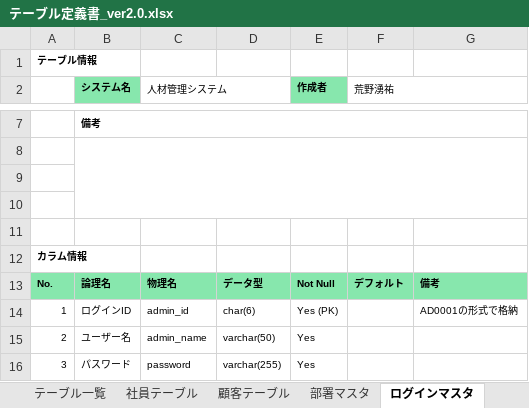
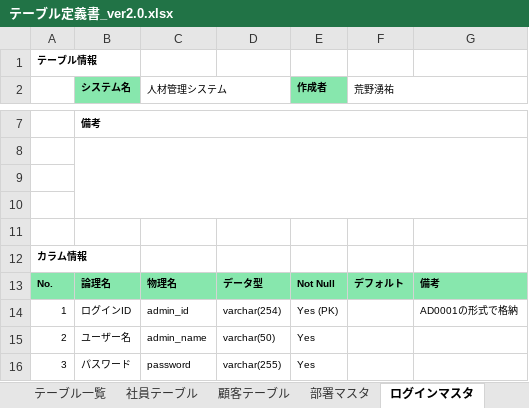
Before and after one commit to uu-ymar/SpringBootKadai, an Excel workbook: テーブル定義書_ver2.0.xlsx, sheet ログインマスタ, drawn as a sheet; only a part is shown, gaps mark what is left out; values as stored, in another font and other column widths than the file's, no borders; the diff names each change by its address in the sheet, - before the commit and + after, or states it on an @@ line.

Commit message:
修正

```diff
--- a/テーブル定義書_ver2.0.xlsx (sheet ログインマスタ)
+++ b/テーブル定義書_ver2.0.xlsx (sheet ログインマスタ)
-D14: char(6)
+D14: varchar(254)
```
